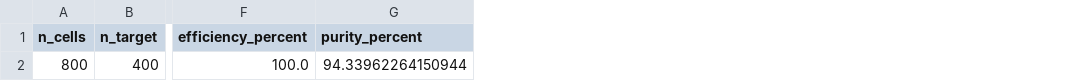
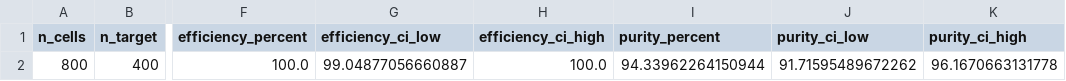
Before and after one commit to ArifSolmaz/biosim-lab, a CSV file: assets/02_ctc_vs_rbc_metrics.csv, drawn as a sheet; only a part is shown, gaps mark what is left out; the diff names each change by its address in the sheet, - before the commit and + after, or states it on an @@ line.

```diff
--- a/assets/02_ctc_vs_rbc_metrics.csv
+++ b/assets/02_ctc_vs_rbc_metrics.csv
+column G (efficiency_ci_low), row 2: 99.04877056660887
+column H (efficiency_ci_high), row 2: 100.0
+column J (purity_ci_low), row 2: 91.71595489672262
+column K (purity_ci_high), row 2: 96.1670663131778
```
Also changed, not shown: 17 other files.
